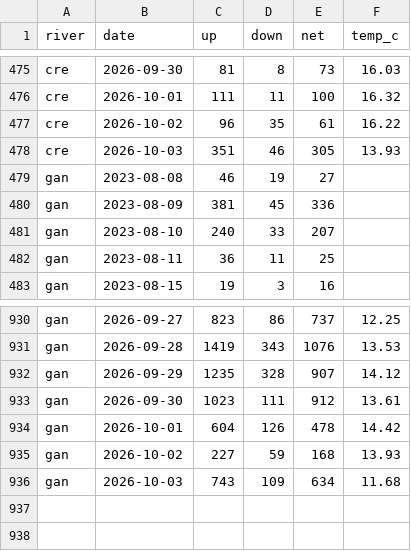
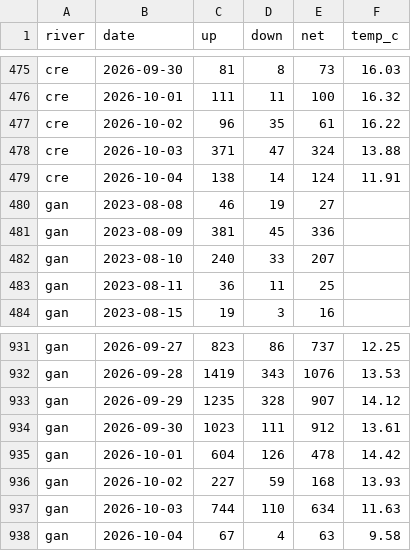
Before and after one commit to tomgrizz/guess-the-run, a CSV file: data/counts_daily.csv, drawn as a sheet; only a part is shown, gaps mark what is left out.

```diff
--- a/data/counts_daily.csv
+++ b/data/counts_daily.csv
@@ -477,3 +477,4 @@ cre,2026-10-01,111,11,100,16.32
 cre,2026-10-02,96,35,61,16.22
-cre,2026-10-03,351,46,305,13.93
+cre,2026-10-03,371,47,324,13.88
+cre,2026-10-04,138,14,124,11.91
 gan,2023-08-08,46,19,27,
@@ -935,2 +936,3 @@ gan,2026-10-01,604,126,478,14.42
 gan,2026-10-02,227,59,168,13.93
-gan,2026-10-03,743,109,634,11.68
+gan,2026-10-03,744,110,634,11.63
+gan,2026-10-04,67,4,63,9.58
```
Also changed, not shown: 1 other file.
